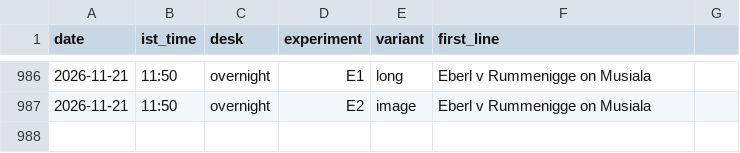
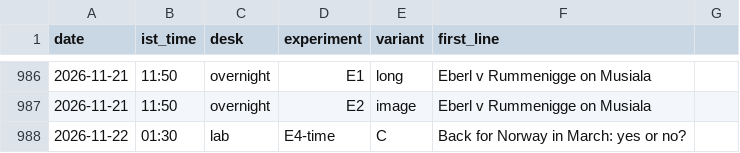
Before and after one commit to pvtaddyy/actxion-assets, a CSV file: posts/experiments.csv, drawn as a sheet; only a part is shown, gaps mark what is left out.

```diff
--- a/posts/experiments.csv
+++ b/posts/experiments.csv
@@ -987 +987,2 @@ date,ist_time,desk,experiment,variant,first_line
 2026-11-21,11:50,overnight,E2,image,Eberl v Rummenigge on Musiala
+2026-11-22,01:30,lab,E4-time,C,"Back for Norway in March: yes or no?"
```
Also changed, not shown: posts/elevenlabs-ledger.csv, 6 other files.
